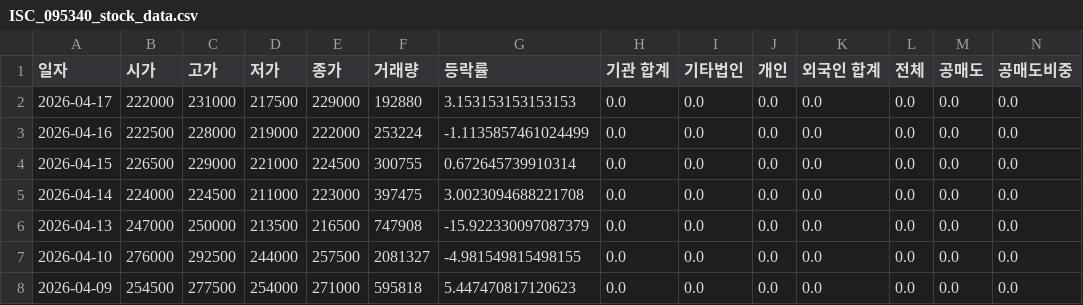
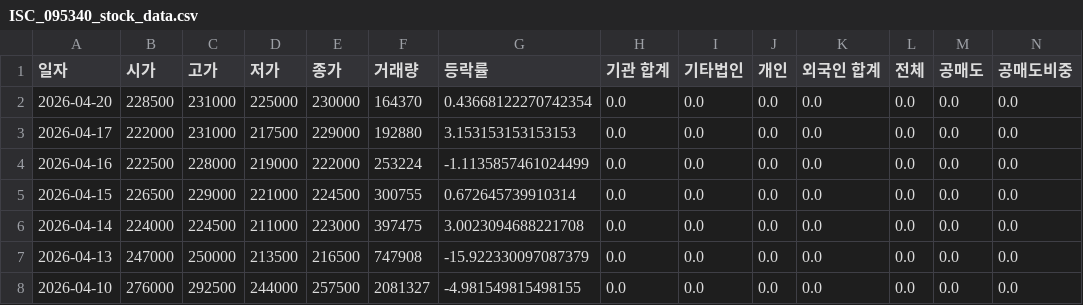
Before and after one commit to ccyun95/Semiconductor_electronic_work, a CSV file: data/ISC_095340_stock_data.csv, drawn as a sheet; only a part is shown; the shorter side is filled out with more unchanged rows; rows hold the shown columns only; the diff names each change by its address in the sheet, - before the commit and + after, or states it on an @@ line.

```diff
--- a/data/ISC_095340_stock_data.csv
+++ b/data/ISC_095340_stock_data.csv
+row 2: 2026-04-20 | 228500 | 231000 | 225000 | 230000 | 164370 | 0.43668122270742354 | 0.0 | 0.0 | 0.0 | 0.0 | 0.0 | 0.0 | 0.0
```
Also changed, not shown: data/Isu_Petasys_007660_stock_data.csv, data/SK_hynix_000660_stock_data.csv, 18 other files.
